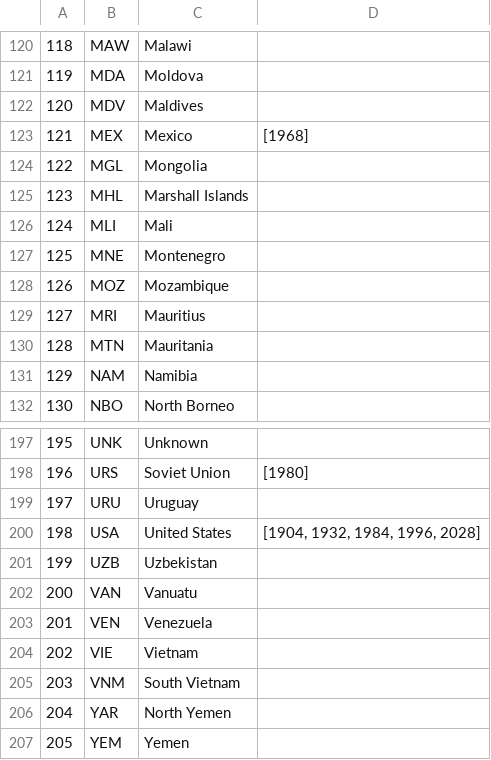
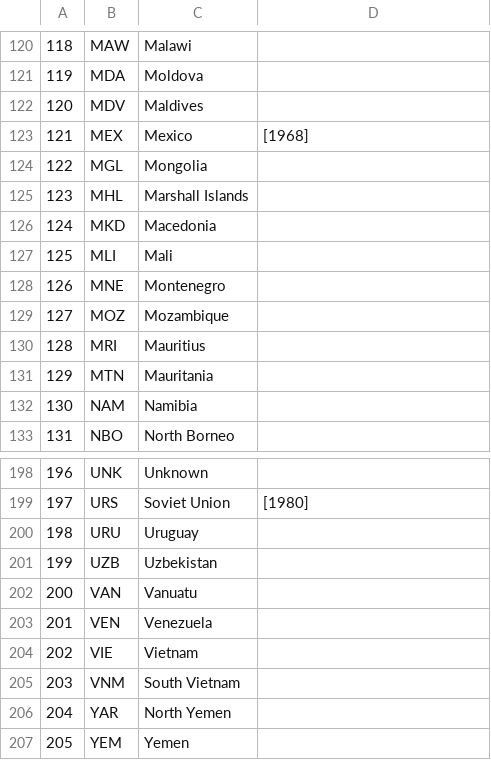
Before and after one commit to Zhang-Astrid/2025MCM_C, a CSV file: ProcessedData/Countries.csv, drawn as a sheet; only a part is shown, gaps mark what is left out; removed rows and columns are numbered as before the commit, all else as after; the diff names each change by its address in the sheet, - before the commit and + after, or states it on an @@ line.

```diff
--- a/ProcessedData/Countries.csv
+++ b/ProcessedData/Countries.csv
+row 126: 124 | MKD | Macedonia
@@ column A renumbered between rows 127 and 200 @@
-row 200: 198 | USA | United States | [1904, 1932, 1984, 1996, 2028]
```
Also changed, not shown: 2 other files.
